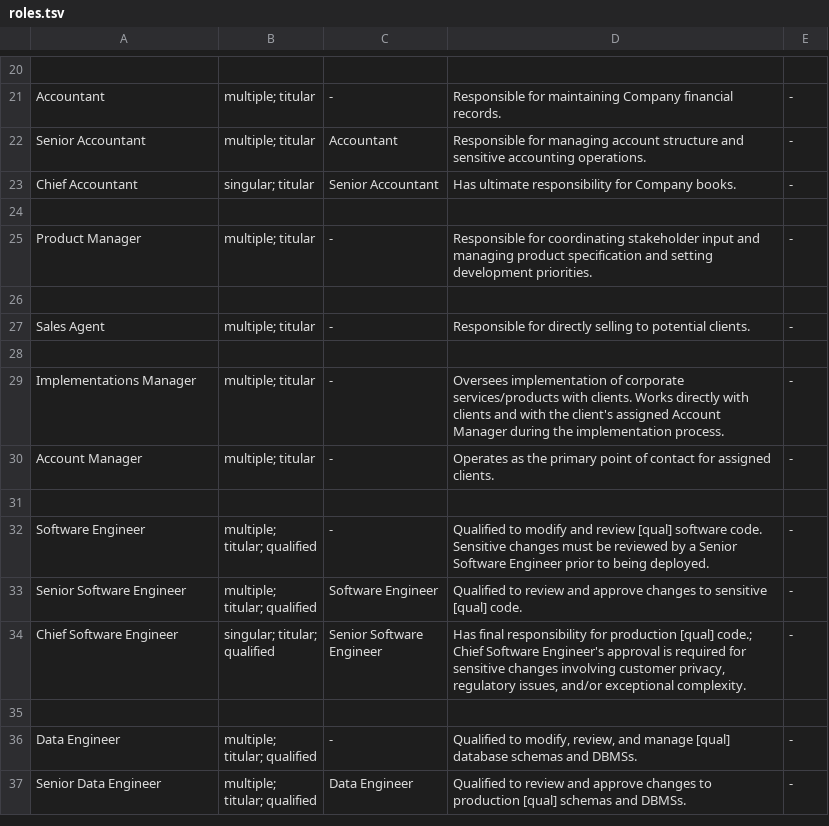
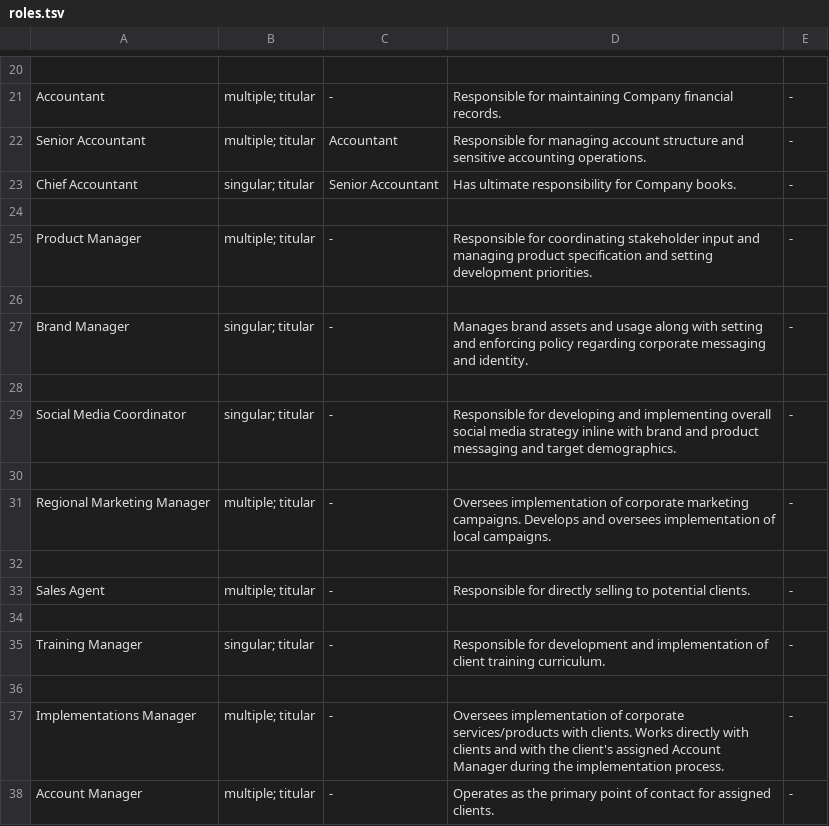
Before and after one commit to Liquid-Labs/policy-roles, a TSV file: policy/roles.tsv, drawn as a sheet; only a part is shown, gaps mark what is left out; the shorter side is filled out with more unchanged rows; the diff names each change by its address in the sheet, - before the commit and + after, or states it on an @@ line.

Commit message:
fleshed out roles; added org chart template

```diff
--- a/policy/roles.tsv
+++ b/policy/roles.tsv
+row 27: Brand Manager | singular; titular | - | Manages brand assets and usage along with setting and enforcing policy regarding corporate messaging and identity. | -
+row 28: (empty)
+row 29: Social Media Coordinator | singular; titular | - | Responsible for developing and implementing overall social media strategy inline with brand and product messaging and target demographics. | -
+row 30: (empty)
+row 31: Regional Marketing Manager | multiple; titular | - | Oversees implementation of corporate marketing campaigns. Develops and oversees implementation of local campaigns. | -
+row 32: (empty)
+row 34: (empty)
+row 35: Training Manager | singular; titular | - | Responsible for development and implementation of client training curriculum. | -
```
Also changed, not shown: 1 other file.
